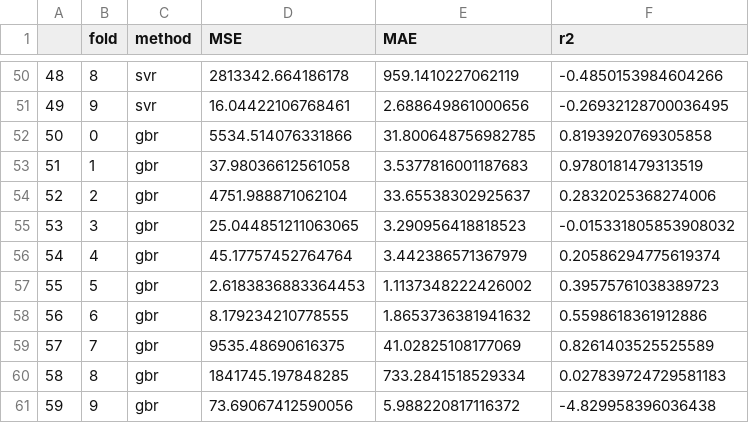
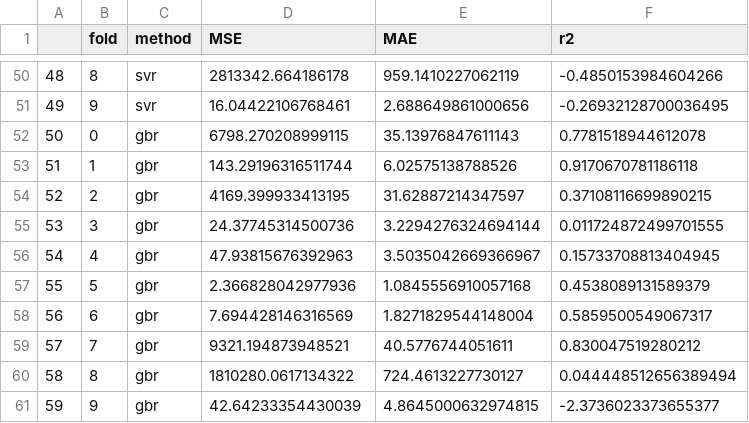
Before and after one commit to firasgerges/covid19countiesprediction, a CSV file: machine-learning/results.csv, drawn as a sheet; only a part is shown, gaps mark what is left out; the diff covers the shown part only.

Commit message:
Update results & summary

```diff
--- a/machine-learning/results.csv
+++ b/machine-learning/results.csv
@@ -51,11 +51,11 @@
 49,9,svr,16.04422106768461,2.688649861000656,-0.26932128700036495
-50,0,gbr,5534.514076331866,31.800648756982785,0.8193920769305858
-51,1,gbr,37.98036612561058,3.5377816001187683,0.9780181479313519
-52,2,gbr,4751.988871062104,33.65538302925637,0.2832025368274006
-53,3,gbr,25.044851211063065,3.290956418818523,-0.015331805853908032
-54,4,gbr,45.17757452764764,3.442386571367979,0.20586294775619374
-55,5,gbr,2.6183836883364453,1.1137348222426002,0.39575761038389723
-56,6,gbr,8.179234210778555,1.8653736381941632,0.5598618361912886
-57,7,gbr,9535.48690616375,41.02825108177069,0.8261403525525589
-58,8,gbr,1841745.197848285,733.2841518529334,0.027839724729581183
-59,9,gbr,73.69067412590056,5.988220817116372,-4.829958396036438
+50,0,gbr,6798.270208999115,35.13976847611143,0.7781518944612078
+51,1,gbr,143.29196316511744,6.02575138788526,0.9170670781186118
+52,2,gbr,4169.399933413195,31.62887214347597,0.37108116699890215
+53,3,gbr,24.37745314500736,3.2294276324694144,0.011724872499701555
+54,4,gbr,47.93815676392963,3.5035042669366967,0.15733708813404945
+55,5,gbr,2.366828042977936,1.0845556910057168,0.4538089131589379
+56,6,gbr,7.694428146316569,1.8271829544148004,0.5859500549067317
+57,7,gbr,9321.194873948521,40.5776744051611,0.830047519280212
+58,8,gbr,1810280.0617134322,724.4613227730127,0.044448512656389494
+59,9,gbr,42.64233354430039,4.8645000632974815,-2.3736023373655377
```
Also changed, not shown: 57 edited cells elsewhere in this file, machine-learning/summary.csv.
